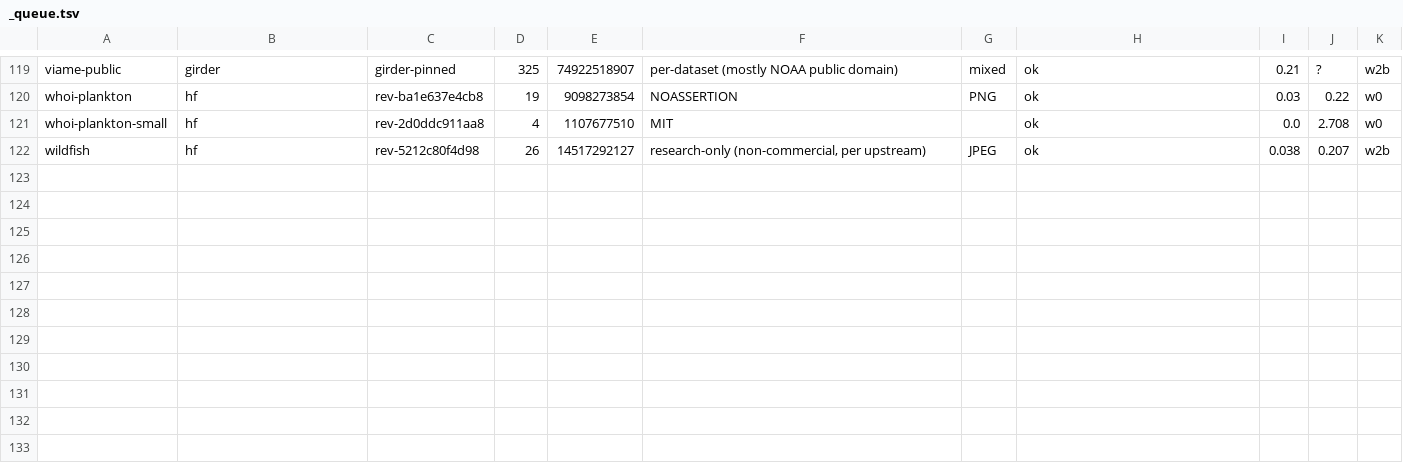
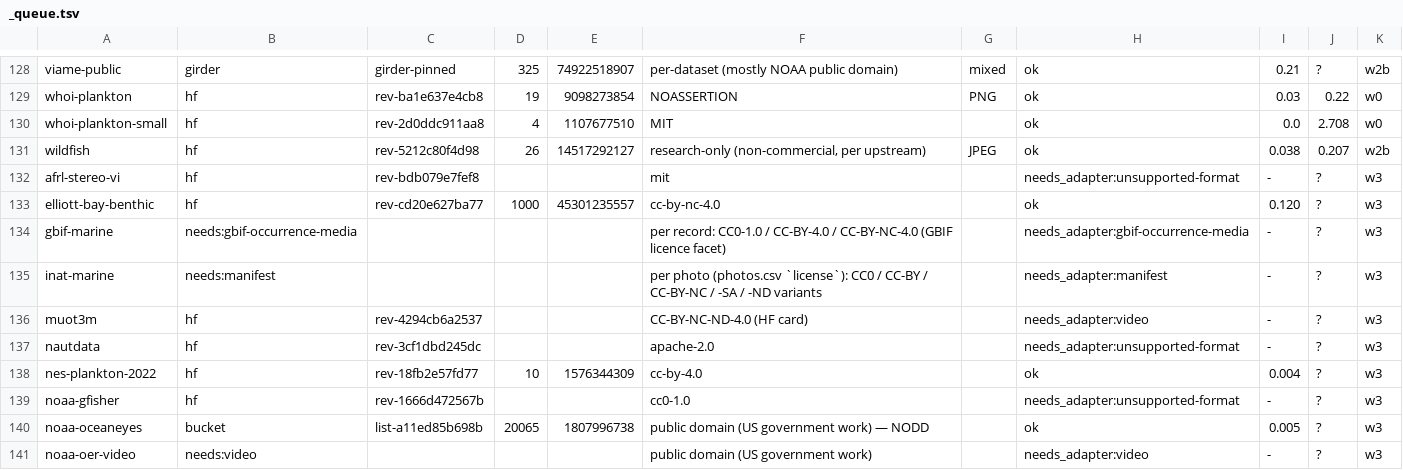
Before and after one commit to reefsupport/marine-data, a TSV file: registry/ingest-specs/_queue.tsv, drawn as a sheet; only a part is shown, gaps mark what is left out; the diff covers the shown part only; the diff names each change by its address in the sheet, - before the commit and + after, or states it on an @@ line.

```diff
--- a/registry/ingest-specs/_queue.tsv
+++ b/registry/ingest-specs/_queue.tsv
+row 132: afrl-stereo-vi | hf | rev-bdb079e7fef8 |  |  | mit |  | needs_adapter:unsupported-format | - | ? | w3
+row 133: elliott-bay-benthic | hf | rev-cd20e627ba77 | 1000 | 45301235557 | cc-by-nc-4.0 |  | ok | 0.120 | ? | w3
+row 134: gbif-marine | needs:gbif-occurrence-media |  |  |  | per record: CC0-1.0 / CC-BY-4.0 / CC-BY-NC-4.0 (GBIF licence facet) |  | needs_adapter:gbif-occurrence-media | - | ? | w3
+row 135: inat-marine | needs:manifest |  |  |  | per photo (photos.csv `license`): CC0 / CC-BY / CC-BY-NC / -SA / -ND variants |  | needs_adapter:manifest | - | ? | w3
+row 136: muot3m | hf | rev-4294cb6a2537 |  |  | CC-BY-NC-ND-4.0 (HF card) |  | needs_adapter:video | - | ? | w3
+row 137: nautdata | hf | rev-3cf1dbd245dc |  |  | apache-2.0 |  | needs_adapter:unsupported-format | - | ? | w3
+row 138: nes-plankton-2022 | hf | rev-18fb2e57fd77 | 10 | 1576344309 | cc-by-4.0 |  | ok | 0.004 | ? | w3
+row 139: noaa-gfisher | hf | rev-1666d472567b |  |  | cc0-1.0 |  | needs_adapter:unsupported-format | - | ? | w3
+row 140: noaa-oceaneyes | bucket | list-a11ed85b698b | 20065 | 1807996738 | public domain (US government work) — NODD |  | ok | 0.005 | ? | w3
+row 141: noaa-oer-video | needs:video |  |  |  | public domain (US government work) |  | needs_adapter:video | - | ? | w3
```
Also changed, not shown: 18 added rows and 14 edited cells elsewhere in this file, 4 other files.
